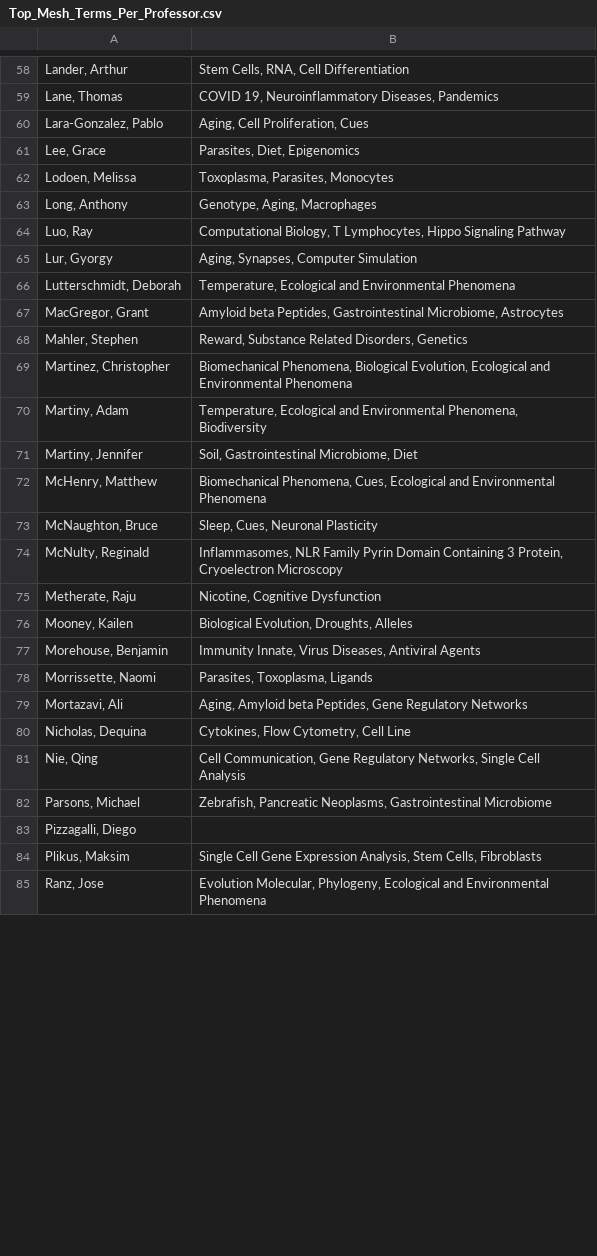
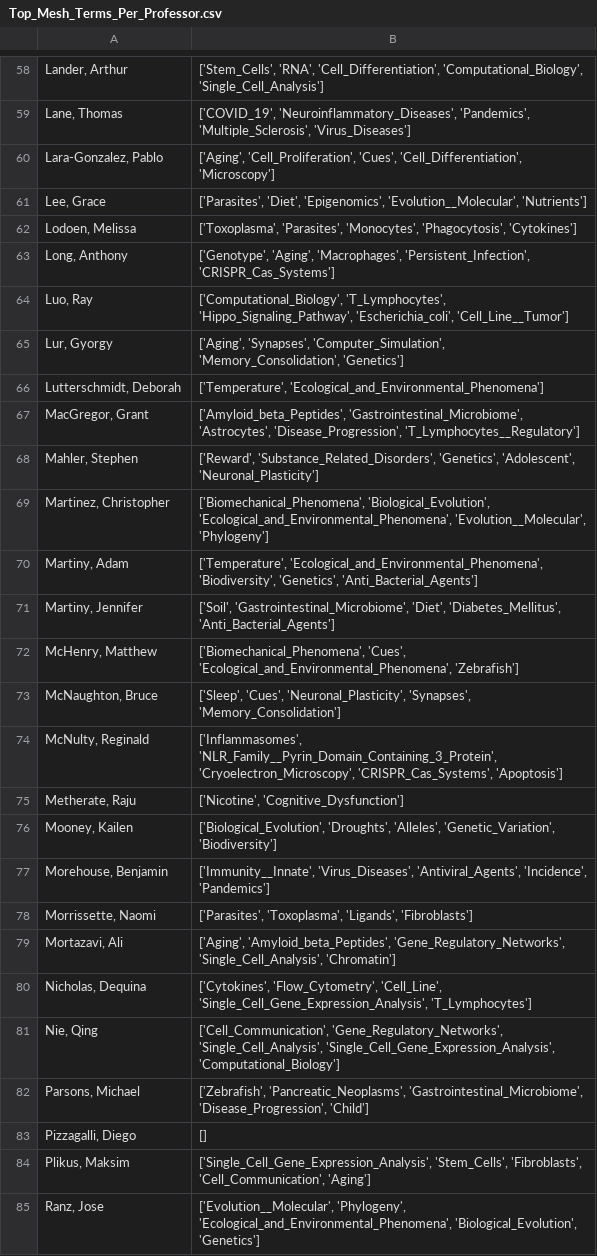
Before and after one commit to mital-i/faculty-clustering-streamlit, a CSV file: data/Top_Mesh_Terms_Per_Professor.csv, drawn as a sheet; only a part is shown, gaps mark what is left out; the diff covers the shown part only; the diff names each change by its address in the sheet, - before the commit and + after, or states it on an @@ line.

```diff
--- a/data/Top_Mesh_Terms_Per_Professor.csv
+++ b/data/Top_Mesh_Terms_Per_Professor.csv
-B58: Stem Cells, RNA, Cell Differentiation
+B58: ['Stem_Cells', 'RNA', 'Cell_Differentiation', 'Computational_Biology', 'Single_Cell_Analysis']
-B59: COVID 19, Neuroinflammatory Diseases, Pandemics
+B59: ['COVID_19', 'Neuroinflammatory_Diseases', 'Pandemics', 'Multiple_Sclerosis', 'Virus_Diseases']
-B60: Aging, Cell Proliferation, Cues
+B60: ['Aging', 'Cell_Proliferation', 'Cues', 'Cell_Differentiation', 'Microscopy']
-B61: Parasites, Diet, Epigenomics
+B61: ['Parasites', 'Diet', 'Epigenomics', 'Evolution__Molecular', 'Nutrients']
-B62: Toxoplasma, Parasites, Monocytes
+B62: ['Toxoplasma', 'Parasites', 'Monocytes', 'Phagocytosis', 'Cytokines']
-B63: Genotype, Aging, Macrophages
+B63: ['Genotype', 'Aging', 'Macrophages', 'Persistent_Infection', 'CRISPR_Cas_Systems']
-B64: Computational Biology, T Lymphocytes, Hippo Signaling Pathway
+B64: ['Computational_Biology', 'T_Lymphocytes', 'Hippo_Signaling_Pathway', 'Escherichia_coli', 'Cell_Line__Tumor']
-B65: Aging, Synapses, Computer Simulation
+B65: ['Aging', 'Synapses', 'Computer_Simulation', 'Memory_Consolidation', 'Genetics']
-B66: Temperature, Ecological and Environmental Phenomena
+B66: ['Temperature', 'Ecological_and_Environmental_Phenomena']
-B67: Amyloid beta Peptides, Gastrointestinal Microbiome, Astrocytes
+B67: ['Amyloid_beta_Peptides', 'Gastrointestinal_Microbiome', 'Astrocytes', 'Disease_Progression', 'T_Lymphocytes__Regulatory']
-B68: Reward, Substance Related Disorders, Genetics
+B68: ['Reward', 'Substance_Related_Disorders', 'Genetics', 'Adolescent', 'Neuronal_Plasticity']
-B69: Biomechanical Phenomena, Biological Evolution, Ecological and Environmental Phenomena
+B69: ['Biomechanical_Phenomena', 'Biological_Evolution', 'Ecological_and_Environmental_Phenomena', 'Evolution__Molecular', 'Phylogeny']
-B70: Temperature, Ecological and Environmental Phenomena, Biodiversity
+B70: ['Temperature', 'Ecological_and_Environmental_Phenomena', 'Biodiversity', 'Genetics', 'Anti_Bacterial_Agents']
-B71: Soil, Gastrointestinal Microbiome, Diet
+B71: ['Soil', 'Gastrointestinal_Microbiome', 'Diet', 'Diabetes_Mellitus', 'Anti_Bacterial_Agents']
-B72: Biomechanical Phenomena, Cues, Ecological and Environmental Phenomena
+B72: ['Biomechanical_Phenomena', 'Cues', 'Ecological_and_Environmental_Phenomena', 'Zebrafish']
-B73: Sleep, Cues, Neuronal Plasticity
+B73: ['Sleep', 'Cues', 'Neuronal_Plasticity', 'Synapses', 'Memory_Consolidation']
-B74: Inflammasomes, NLR Family Pyrin Domain Containing 3 Protein, Cryoelectron Microscopy
+B74: ['Inflammasomes', 'NLR_Family__Pyrin_Domain_Containing_3_Protein', 'Cryoelectron_Microscopy', 'CRISPR_Cas_Systems', 'Apoptosis']
-B75: Nicotine, Cognitive Dysfunction
+B75: ['Nicotine', 'Cognitive_Dysfunction']
-B76: Biological Evolution, Droughts, Alleles
+B76: ['Biological_Evolution', 'Droughts', 'Alleles', 'Genetic_Variation', 'Biodiversity']
-B77: Immunity Innate, Virus Diseases, Antiviral Agents
+B77: ['Immunity__Innate', 'Virus_Diseases', 'Antiviral_Agents', 'Incidence', 'Pandemics']
-B78: Parasites, Toxoplasma, Ligands
+B78: ['Parasites', 'Toxoplasma', 'Ligands', 'Fibroblasts']
-B79: Aging, Amyloid beta Peptides, Gene Regulatory Networks
+B79: ['Aging', 'Amyloid_beta_Peptides', 'Gene_Regulatory_Networks', 'Single_Cell_Analysis', 'Chromatin']
-B80: Cytokines, Flow Cytometry, Cell Line
+B80: ['Cytokines', 'Flow_Cytometry', 'Cell_Line', 'Single_Cell_Gene_Expression_Analysis', 'T_Lymphocytes']
-B81: Cell Communication, Gene Regulatory Networks, Single Cell Analysis
+B81: ['Cell_Communication', 'Gene_Regulatory_Networks', 'Single_Cell_Analysis', 'Single_Cell_Gene_Expression_Analysis', 'Computational_Biology']
-B82: Zebrafish, Pancreatic Neoplasms, Gastrointestinal Microbiome
+B82: ['Zebrafish', 'Pancreatic_Neoplasms', 'Gastrointestinal_Microbiome', 'Disease_Progression', 'Child']
-B83: (empty)
+B83: []
-B84: Single Cell Gene Expression Analysis, Stem Cells, Fibroblasts
+B84: ['Single_Cell_Gene_Expression_Analysis', 'Stem_Cells', 'Fibroblasts', 'Cell_Communication', 'Aging']
-B85: Evolution Molecular, Phylogeny, Ecological and Environmental Phenomena
+B85: ['Evolution__Molecular', 'Phylogeny', 'Ecological_and_Environmental_Phenomena', 'Biological_Evolution', 'Genetics']
```
Also changed, not shown: 86 edited cells elsewhere in this file, 6 other files.
